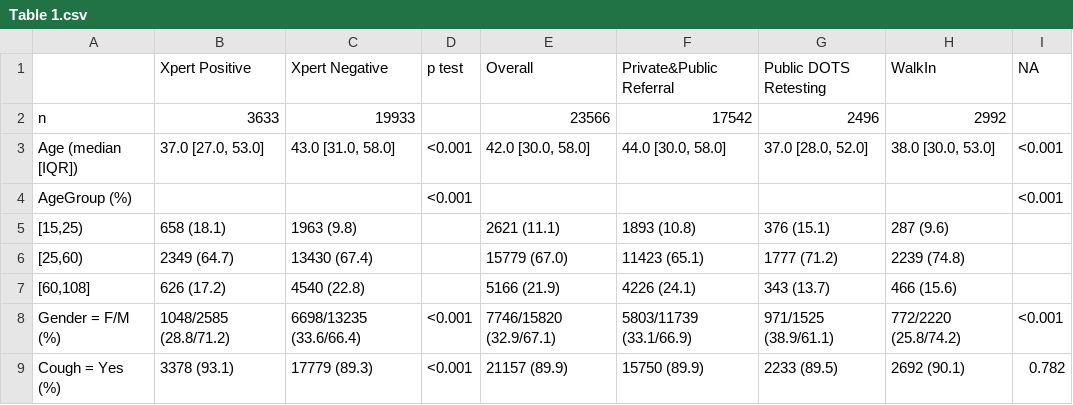
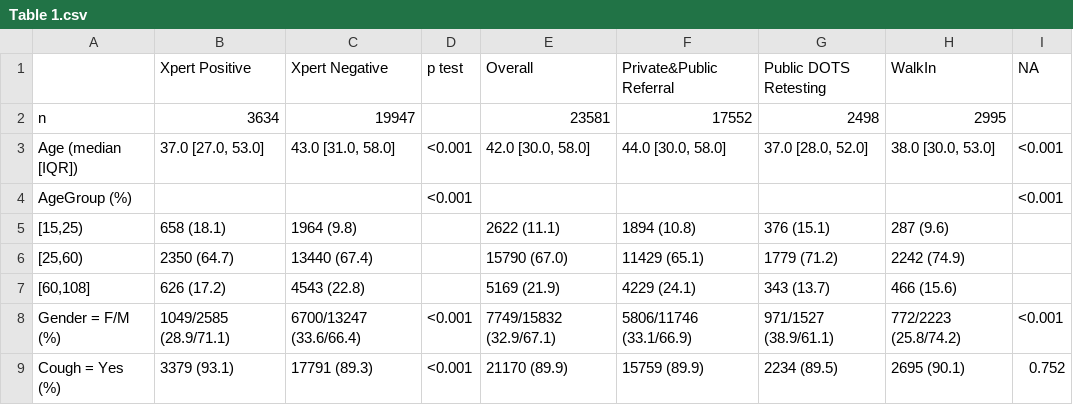
Before and after one commit to ZZQin/MachineBGD, a CSV file: Results/Table 1.csv, drawn as a sheet; only a part is shown; the diff covers the shown part only.

```diff
--- a/Results/Table 1.csv
+++ b/Results/Table 1.csv
@@ -1,9 +1,9 @@
 "","Xpert Positive","Xpert Negative","p test","Overall","Private&Public Referral","Public DOTS Retesting","WalkIn","NA"
-"n","3633","19933","","23566","17542","2496","2992",""
+"n","3634","19947","","23581","17552","2498","2995",""
 "Age (median [IQR])","37.0 [27.0, 53.0]","43.0 [31.0, 58.0]","<0.001","42.0 [30.0, 58.0]","44.0 [30.0, 58.0]","37.0 [28.0, 52.0]","38.0 [30.0, 53.0]","<0.001"
 "AgeGroup (%)","","","<0.001","","","","","<0.001"
-"   [15,25)","658 (18.1)","1963 (9.8)","","2621 (11.1)","1893 (10.8)","376 (15.1)","287 (9.6)",""
-"   [25,60)","2349 (64.7)","13430 (67.4)","","15779 (67.0)","11423 (65.1)","1777 (71.2)","2239 (74.8)",""
-"   [60,108]","626 (17.2)","4540 (22.8)","","5166 (21.9)","4226 (24.1)","343 (13.7)","466 (15.6)",""
-"Gender = F/M (%)","1048/2585 (28.8/71.2)","6698/13235 (33.6/66.4)","<0.001","7746/15820 (32.9/67.1)","5803/11739 (33.1/66.9)","971/1525 (38.9/61.1)","772/2220 (25.8/74.2)","<0.001"
-"Cough = Yes (%)","3378 (93.1)","17779 (89.3)","<0.001","21157 (89.9)","15750 (89.9)","2233 (89.5)","2692 (90.1)","0.782"
+"   [15,25)","658 (18.1)","1964 (9.8)","","2622 (11.1)","1894 (10.8)","376 (15.1)","287 (9.6)",""
+"   [25,60)","2350 (64.7)","13440 (67.4)","","15790 (67.0)","11429 (65.1)","1779 (71.2)","2242 (74.9)",""
+"   [60,108]","626 (17.2)","4543 (22.8)","","5169 (21.9)","4229 (24.1)","343 (13.7)","466 (15.6)",""
+"Gender = F/M (%)","1049/2585 (28.9/71.1)","6700/13247 (33.6/66.4)","<0.001","7749/15832 (32.9/67.1)","5806/11746 (33.1/66.9)","971/1527 (38.9/61.1)","772/2223 (25.8/74.2)","<0.001"
+"Cough = Yes (%)","3379 (93.1)","17791 (89.3)","<0.001","21170 (89.9)","15759 (89.9)","2234 (89.5)","2695 (90.1)","0.752"
```
Also changed, not shown: 2 added rows and 104 edited cells elsewhere in this file, Results/aucTable.csv, Results/humanAI.csv, 55 other files.
